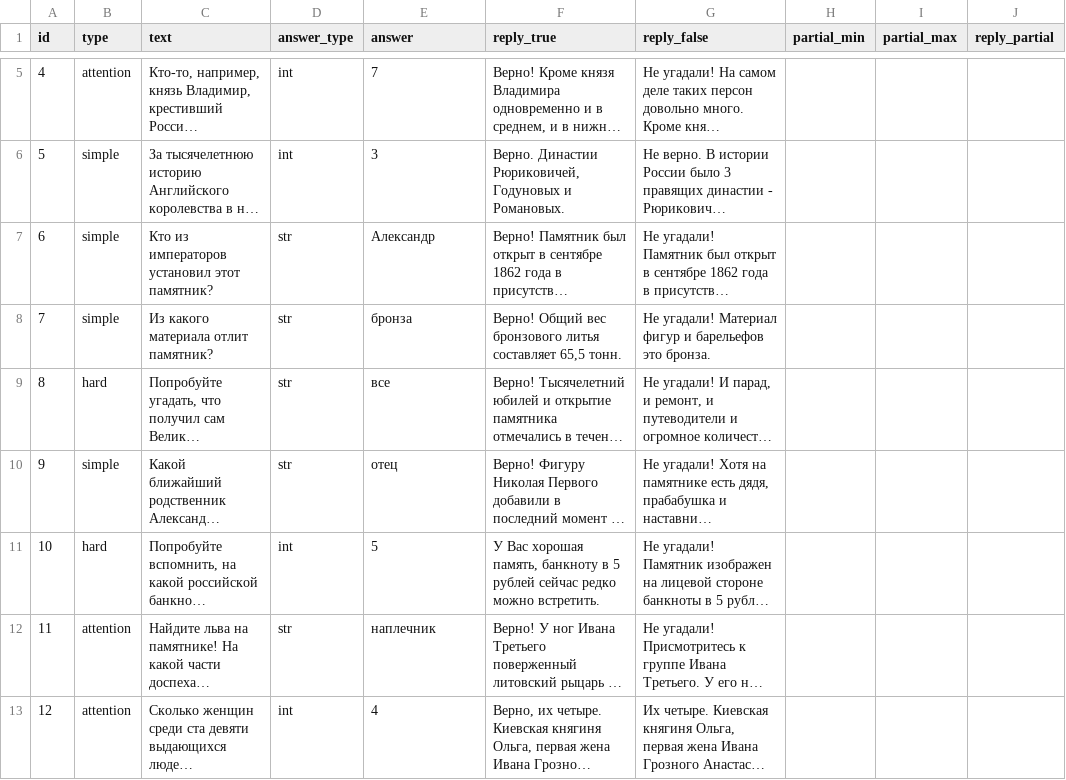
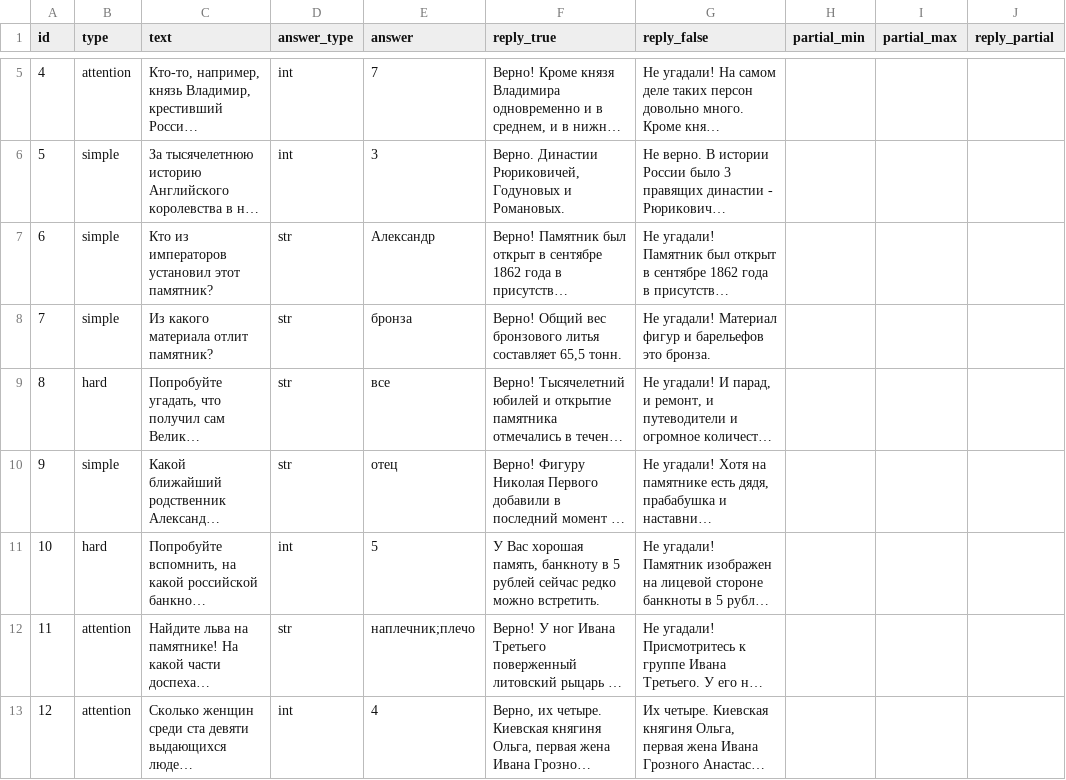
Before and after one commit to kontur-1c/AliceGuide, a CSV file: guide/questions.csv, drawn as a sheet; only a part is shown, gaps mark what is left out; long unchanged cells end in …; the diff names each change by its address in the sheet, - before the commit and + after, or states it on an @@ line.

Commit message:
multiple answers (#60)

```diff
--- a/guide/questions.csv
+++ b/guide/questions.csv
-E12 (answer): наплечник
+E12 (answer): наплечник;плечо
```
Also changed, not shown: 1 other file.
